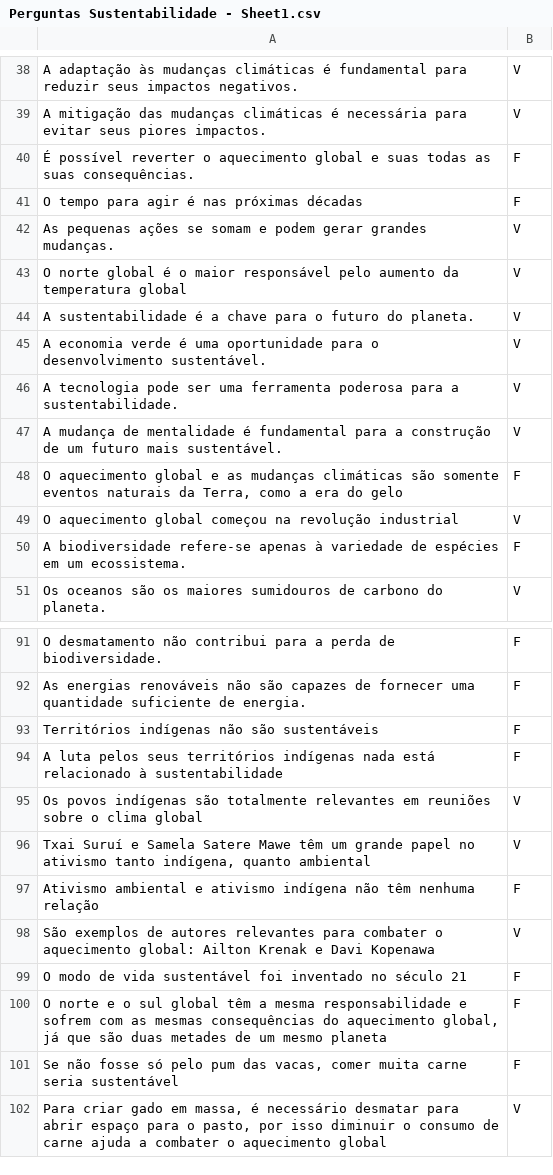
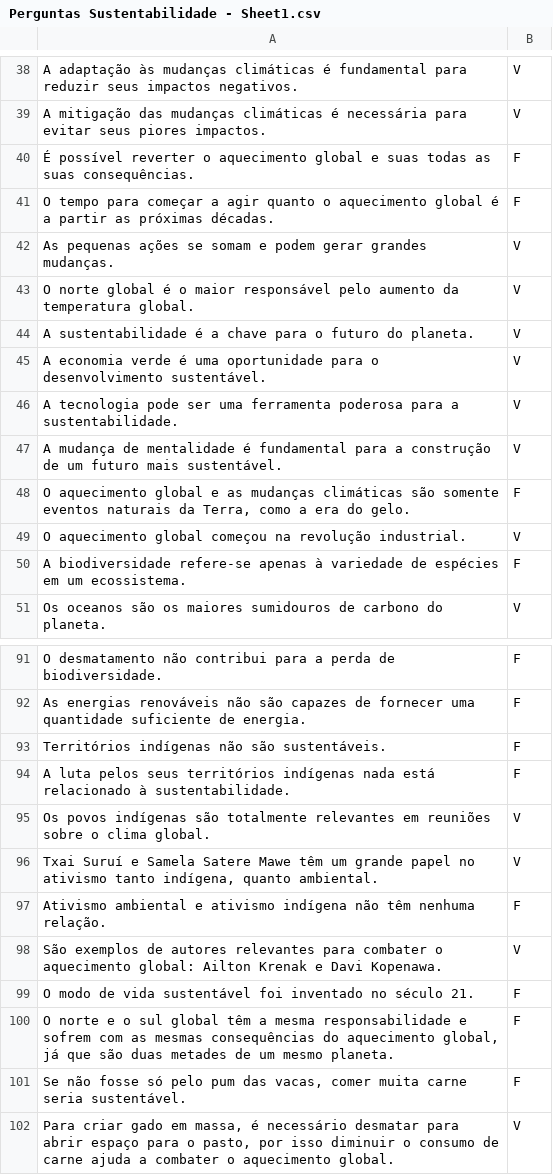
Before and after one commit to PabloGJBS/GreenGame, a CSV file: Data/Perguntas/Perguntas Sustentabilidade - Sheet1.csv, drawn as a sheet; only a part is shown, gaps mark what is left out; the diff covers the shown part only.

Commit message:
US 40 - Project starts only after correctly answering questions #43 Colocando tempo pras perguntas
Co-authored-by: PabloGJBS <plabo.jbs@gmail.com>

```diff
--- a/Data/Perguntas/Perguntas Sustentabilidade - Sheet1.csv
+++ b/Data/Perguntas/Perguntas Sustentabilidade - Sheet1.csv
@@ -40,5 +40,5 @@ A mitigação das mudanças climáticas é necessária para evitar seus piores i
 É possível reverter o aquecimento global e suas todas as suas consequências.,F
-O tempo para agir é nas próximas décadas,F
+O tempo para começar a agir quanto o aquecimento global é a partir as próximas décadas.,F
 As pequenas ações se somam e podem gerar grandes mudanças.,V
-O norte global é o maior responsável pelo aumento da temperatura global,V
+O norte global é o maior responsável pelo aumento da temperatura global.,V
 A sustentabilidade é a chave para o futuro do planeta.,V
@@ -47,4 +47,4 @@ A tecnologia pode ser uma ferramenta poderosa para a sustentabilidade.,V
 A mudança de mentalidade é fundamental para a construção de um futuro mais sustentável.,V
-"O aquecimento global e as mudanças climáticas são somente eventos naturais da Terra, como a era do gelo",F
-O aquecimento global começou na revolução industrial,V
+"O aquecimento global e as mudanças climáticas são somente eventos naturais da Terra, como a era do gelo.",F
+O aquecimento global começou na revolução industrial.,V
 A biodiversidade refere-se apenas à variedade de espécies em um ecossistema.,F
@@ -92,11 +92,11 @@ O desmatamento não contribui para a perda de biodiversidade.,F
 As energias renováveis não são capazes de fornecer uma quantidade suficiente de energia.,F
-Territórios indígenas não são sustentáveis,F
-A luta pelos seus territórios indígenas nada está relacionado à sustentabilidade,F
-Os povos indígenas são totalmente relevantes em reuniões sobre o clima global,V
-"Txai Suruí e Samela Satere Mawe têm um grande papel no ativismo tanto indígena, quanto ambiental",V
-Ativismo ambiental e ativismo indígena não têm nenhuma relação,F
-São exemplos de autores relevantes para combater o aquecimento global: Ailton Krenak e Davi Kopenawa,V
-O modo de vida sustentável foi inventado no século 21,F
-"O norte e o sul global têm a mesma responsabilidade e sofrem com as mesmas consequências do aquecimento global, já que são duas metades de um mesmo planeta",F
-"Se não fosse só pelo pum das vacas, comer muita carne seria sustentável",F
-"Para criar gado em massa, é necessário desmatar para abrir espaço para o pasto, por isso diminuir o consumo de carne ajuda a combater o aquecimento global",V
+Territórios indígenas não são sustentáveis.,F
+A luta pelos seus territórios indígenas nada está relacionado à sustentabilidade.,F
+Os povos indígenas são totalmente relevantes em reuniões sobre o clima global.,V
+"Txai Suruí e Samela Satere Mawe têm um grande papel no ativismo tanto indígena, quanto ambiental.",V
+Ativismo ambiental e ativismo indígena não têm nenhuma relação.,F
+São exemplos de autores relevantes para combater o aquecimento global: Ailton Krenak e Davi Kopenawa.,V
+O modo de vida sustentável foi inventado no século 21.,F
+"O norte e o sul global têm a mesma responsabilidade e sofrem com as mesmas consequências do aquecimento global, já que são duas metades de um mesmo planeta.",F
+"Se não fosse só pelo pum das vacas, comer muita carne seria sustentável.",F
+"Para criar gado em massa, é necessário desmatar para abrir espaço para o pasto, por isso diminuir o consumo de carne ajuda a combater o aquecimento global.",V
```
Also changed, not shown: 1 added row, 1 removed row and 15 edited cells elsewhere in this file, 35 other files.
